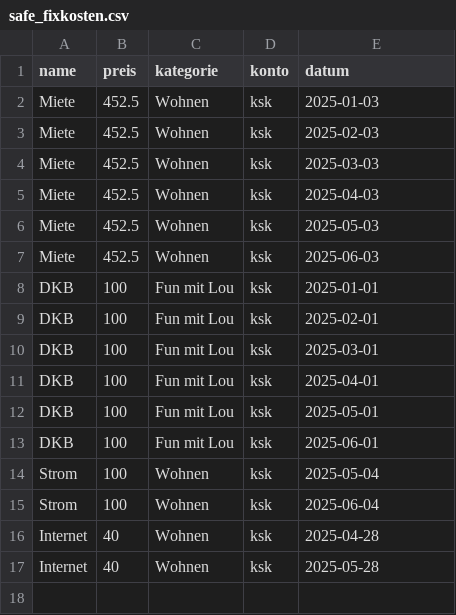
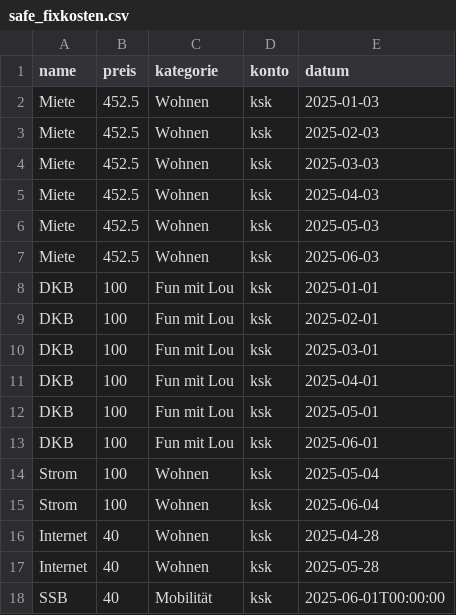
Before and after one commit to maltesolla13/Finance_tool, a CSV file: safe_fixkosten.csv, drawn as a sheet.

```diff
--- a/safe_fixkosten.csv
+++ b/safe_fixkosten.csv
@@ -17 +17,2 @@ Internet,40,Wohnen,ksk,2025-04-28
 Internet,40,Wohnen,ksk,2025-05-28
+SSB,40,Mobilität,ksk,2025-06-01T00:00:00
```
Also changed, not shown: safe_sparplan.csv, templates_sparplan.csv, 3 other files.
